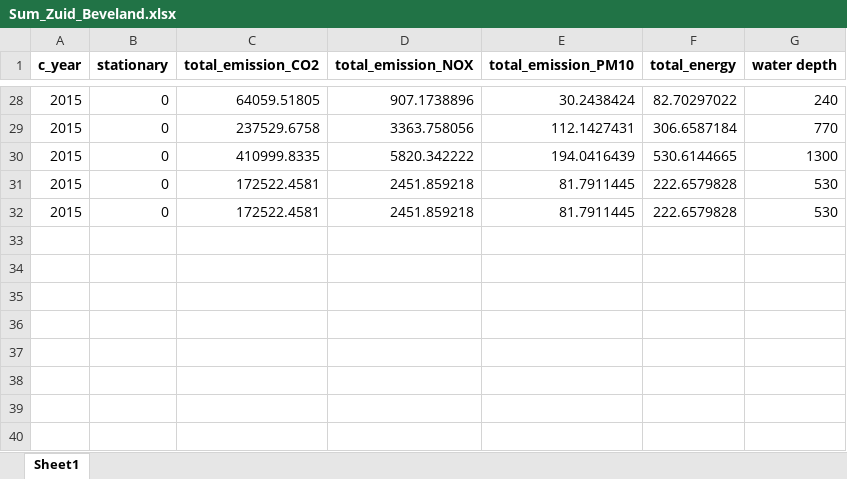
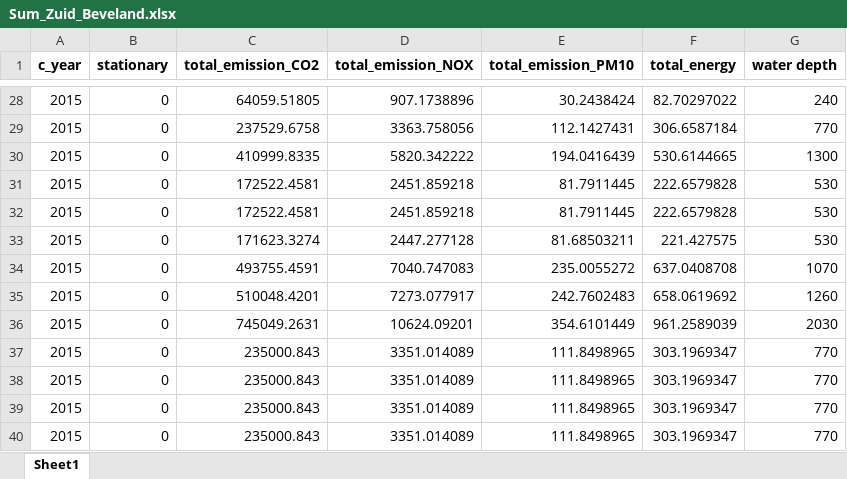
Before and after one commit to TUDelft-CITG/OpenTNSim, an Excel workbook: notebooks/Sum_Zuid_Beveland.xlsx, sheet Sheet1, drawn as a sheet; only a part is shown, gaps mark what is left out; values as stored, in another font and other column widths than the file's, no borders; the diff names each change by its address in the sheet, - before the commit and + after, or states it on an @@ line.

```diff
--- a/notebooks/Sum_Zuid_Beveland.xlsx (sheet Sheet1)
+++ b/notebooks/Sum_Zuid_Beveland.xlsx (sheet Sheet1)
+row 33: 2015 | 0 | 171623.3274 | 2447.277128 | 81.68503211 | 221.427575 | 530
+row 34: 2015 | 0 | 493755.4591 | 7040.747083 | 235.0055272 | 637.0408708 | 1070
+row 35: 2015 | 0 | 510048.4201 | 7273.077917 | 242.7602483 | 658.0619692 | 1260
+row 36: 2015 | 0 | 745049.2631 | 10624.09201 | 354.6101449 | 961.2589039 | 2030
+row 37: 2015 | 0 | 235000.843 | 3351.014089 | 111.8498965 | 303.1969347 | 770
+row 38: 2015 | 0 | 235000.843 | 3351.014089 | 111.8498965 | 303.1969347 | 770
+row 39: 2015 | 0 | 235000.843 | 3351.014089 | 111.8498965 | 303.1969347 | 770
+row 40: 2015 | 0 | 235000.843 | 3351.014089 | 111.8498965 | 303.1969347 | 770
```
Also changed, not shown: notebooks/Data Zuid_Beveland.xlsx, 2 other files.
